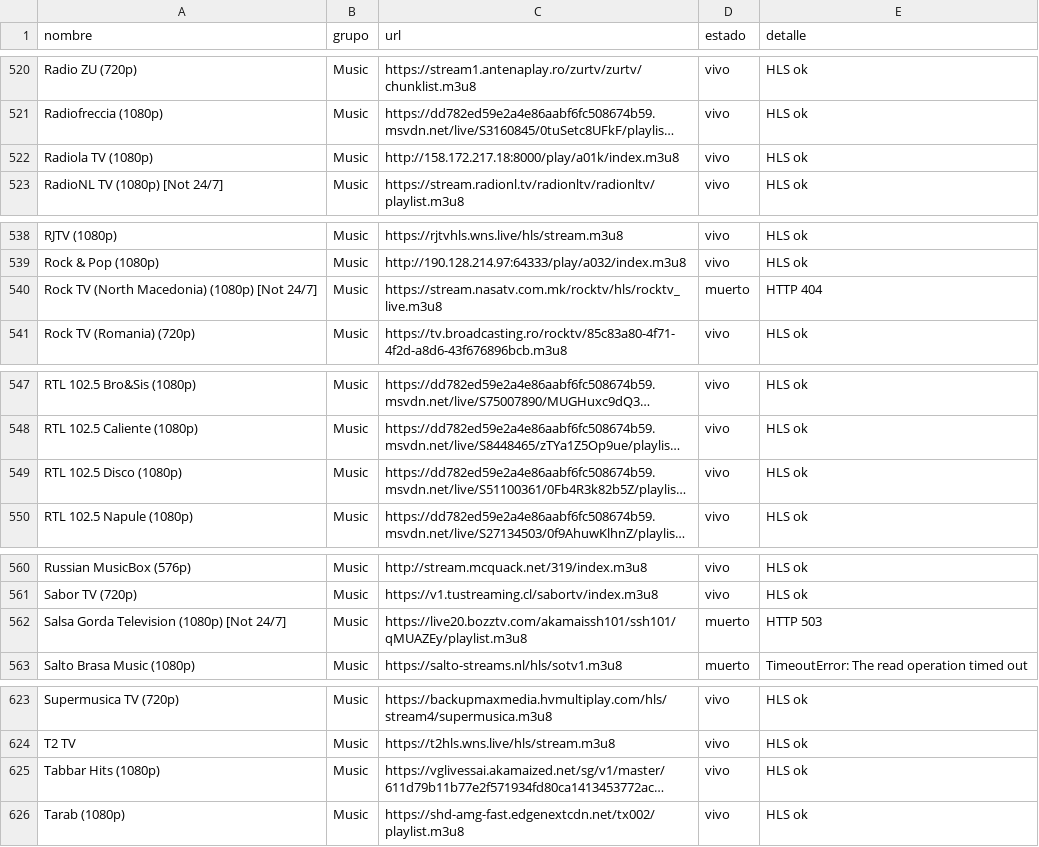
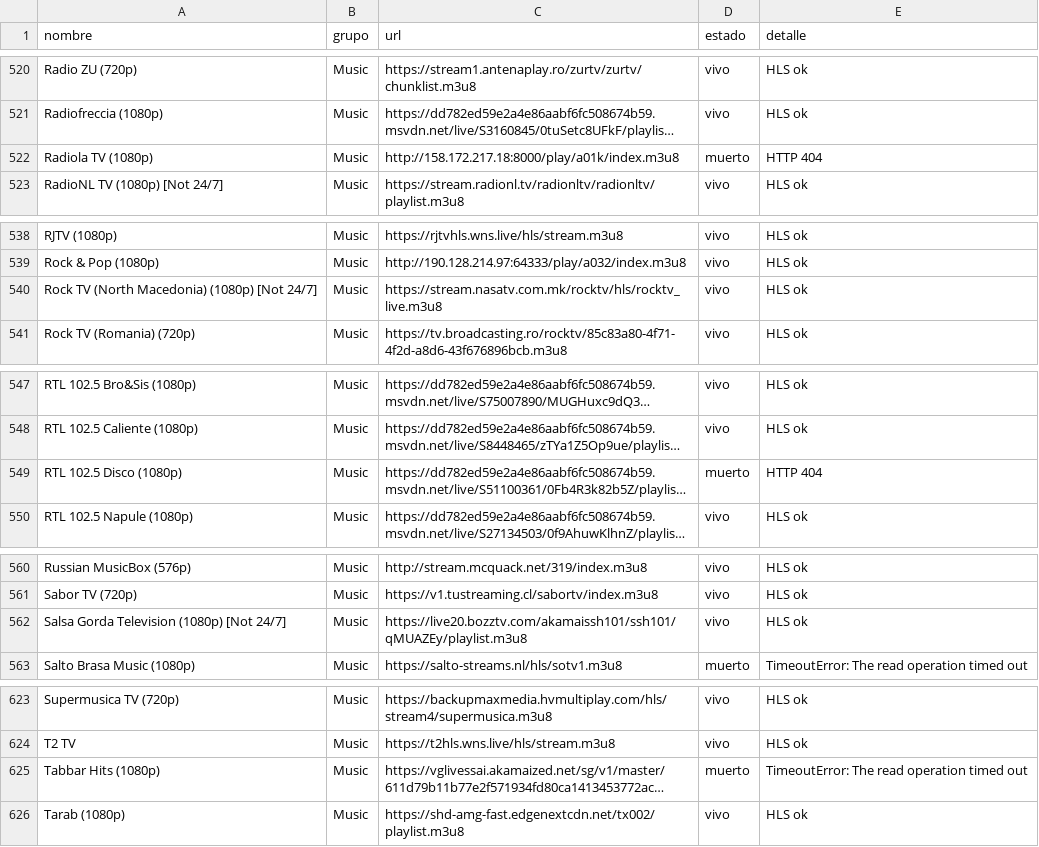
Before and after one commit to hamunoz/Tawyers-IPTV, a CSV file: lists/music_reporte.csv, drawn as a sheet; only a part is shown, gaps mark what is left out; long unchanged cells end in …; the diff covers the shown part only; the diff names each change by its address in the sheet, - before the commit and + after, or states it on an @@ line.

```diff
--- a/lists/music_reporte.csv
+++ b/lists/music_reporte.csv
-D522 (estado): vivo
+D522 (estado): muerto
-E522 (detalle): HLS ok
+E522 (detalle): HTTP 404
-D540 (estado): muerto
+D540 (estado): vivo
-E540 (detalle): HTTP 404
+E540 (detalle): HLS ok
-D549 (estado): vivo
+D549 (estado): muerto
-E549 (detalle): HLS ok
+E549 (detalle): HTTP 404
-D562 (estado): muerto
+D562 (estado): vivo
-E562 (detalle): HTTP 503
+E562 (detalle): HLS ok
-D625 (estado): vivo
+D625 (estado): muerto
-E625 (detalle): HLS ok
+E625 (detalle): TimeoutError: The read operation timed out
```
Also changed, not shown: 68 edited cells elsewhere in this file, 1 other file.
